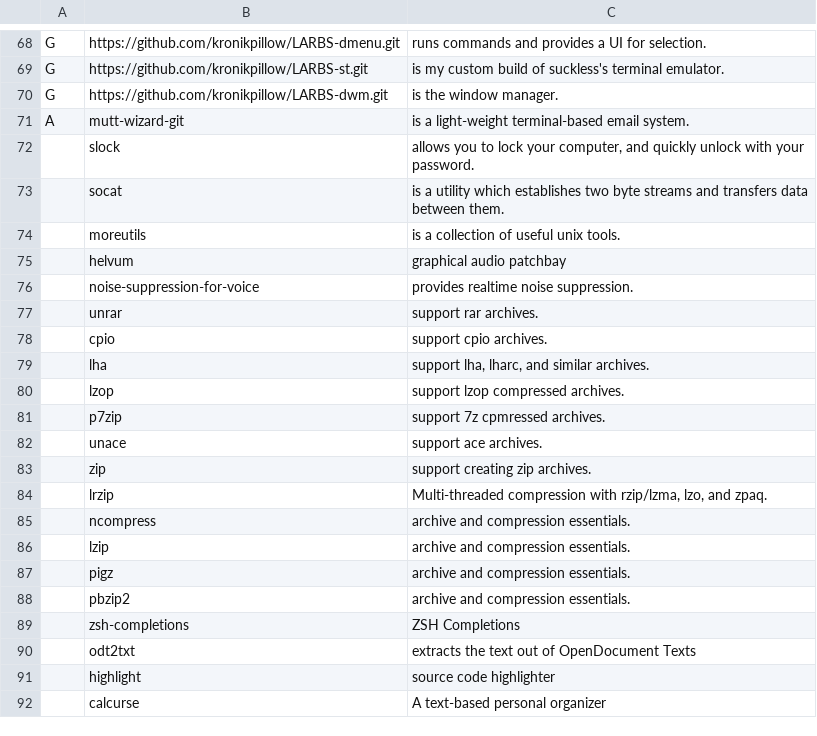
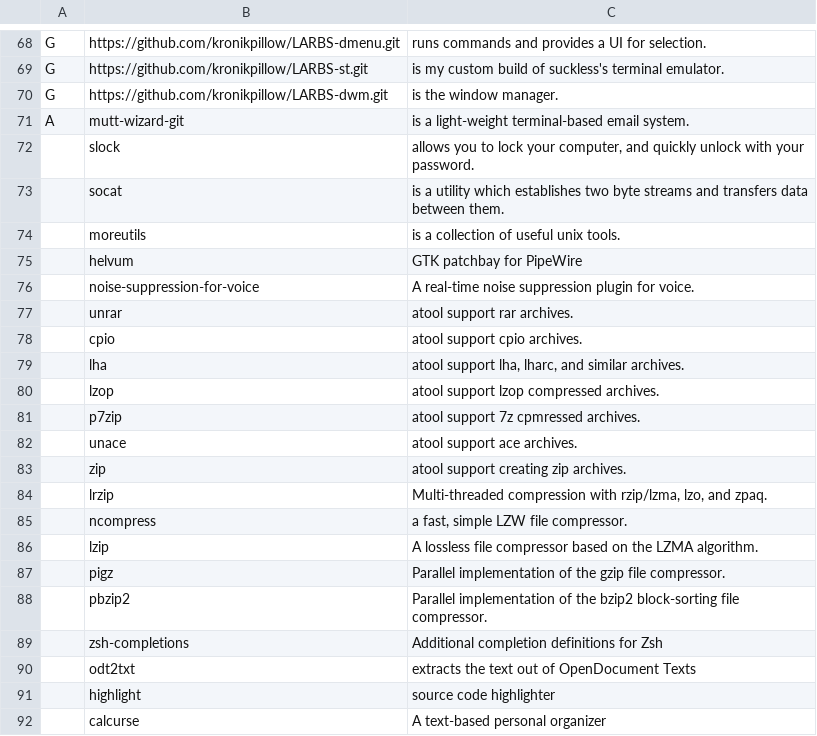
Before and after one commit to kronikpillow/LARBS, a CSV file: progs.csv, drawn as a sheet; only a part is shown, gaps mark what is left out.

Commit message:
update descriptions

```diff
--- a/progs.csv
+++ b/progs.csv
@@ -74,17 +74,17 @@ A,mutt-wizard-git,"is a light-weight terminal-based email system."
 ,moreutils,"is a collection of useful unix tools."
-,helvum,"graphical audio patchbay"
-,noise-suppression-for-voice,"provides realtime noise suppression."
-,unrar,"support rar archives."
-,cpio,"support cpio archives."
-,lha,"support lha, lharc, and similar archives."
-,lzop,"support lzop compressed archives."
-,p7zip,"support 7z cpmressed archives."
-,unace,"support ace archives."
-,zip,"support creating zip archives."
+,helvum,"GTK patchbay for PipeWire"
+,noise-suppression-for-voice,"A real-time noise suppression plugin for voice."
+,unrar,"atool support rar archives."
+,cpio,"atool support cpio archives."
+,lha,"atool support lha, lharc, and similar archives."
+,lzop,"atool support lzop compressed archives."
+,p7zip,"atool support 7z cpmressed archives."
+,unace,"atool support ace archives."
+,zip,"atool support creating zip archives."
 ,lrzip,"Multi-threaded compression with rzip/lzma, lzo, and zpaq."
-,ncompress,"archive and compression essentials."
-,lzip,"archive and compression essentials."
-,pigz,"archive and compression essentials."
-,pbzip2,"archive and compression essentials."
-,zsh-completions,"ZSH Completions"
+,ncompress,"a fast, simple LZW file compressor."
+,lzip,"A lossless file compressor based on the LZMA algorithm."
+,pigz,"Parallel implementation of the gzip file compressor."
+,pbzip2,"Parallel implementation of the bzip2 block-sorting file compressor."
+,zsh-completions,"Additional completion definitions for Zsh"
 ,odt2txt,"extracts the text out of OpenDocument Texts"
```
